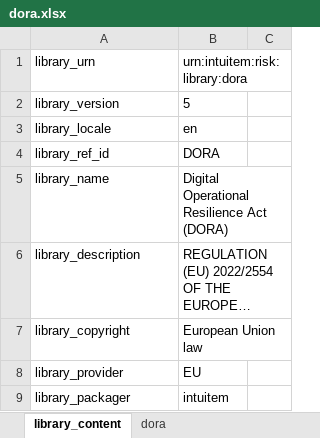
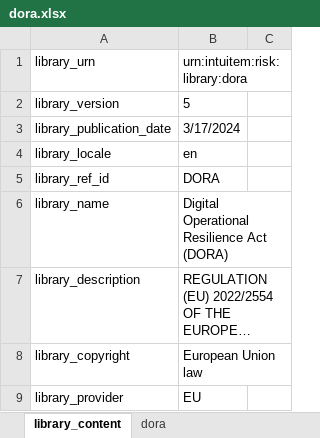
Before and after one commit to intuitem/ciso-assistant-community, an Excel workbook: tools/dora/dora.xlsx, sheet library_content, drawn as a sheet; only a part is shown; the shorter side is filled out with more unchanged rows; long unchanged cells end in …; values as stored, in another font and other column widths than the file's, no borders; the diff names each change by its address in the sheet, - before the commit and + after, or states it on an @@ line.

Commit message:
Fix Czech translations (#1351)
Rename Dora and NIS2 files
Regenerate yaml
Add date of publication to convert_framework
Add missing flag

```diff
--- a/tools/dora/dora.xlsx (sheet library_content)
+++ b/tools/dora/dora.xlsx (sheet library_content)
+row 3: library_publication_date | 3/17/2024
```
Also changed, not shown: tools/NIS2/Annex-Implementing-Regulation-of-NIS2-on-T-M.xlsx, 8 other files.
